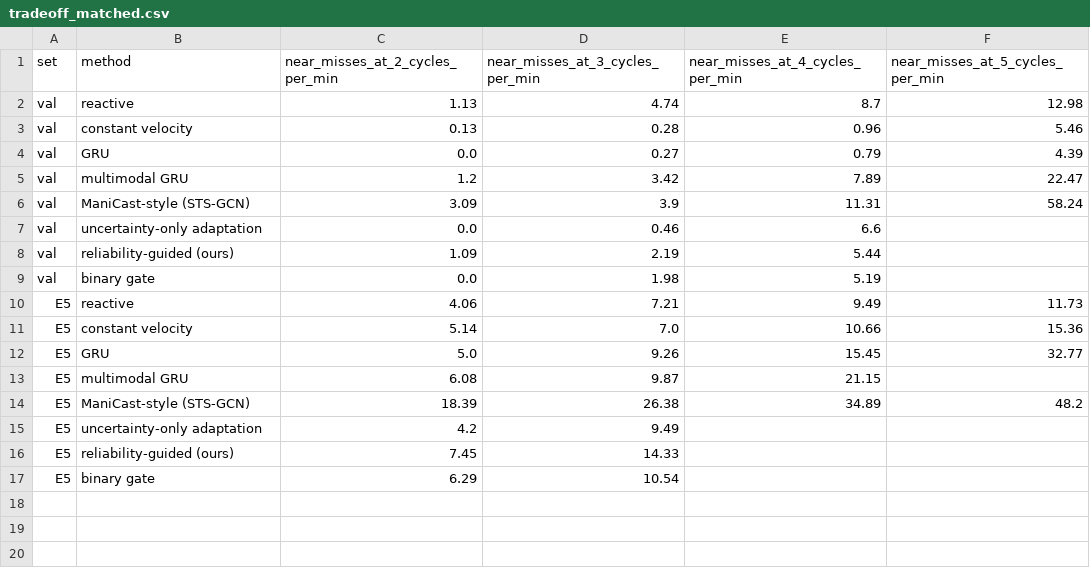
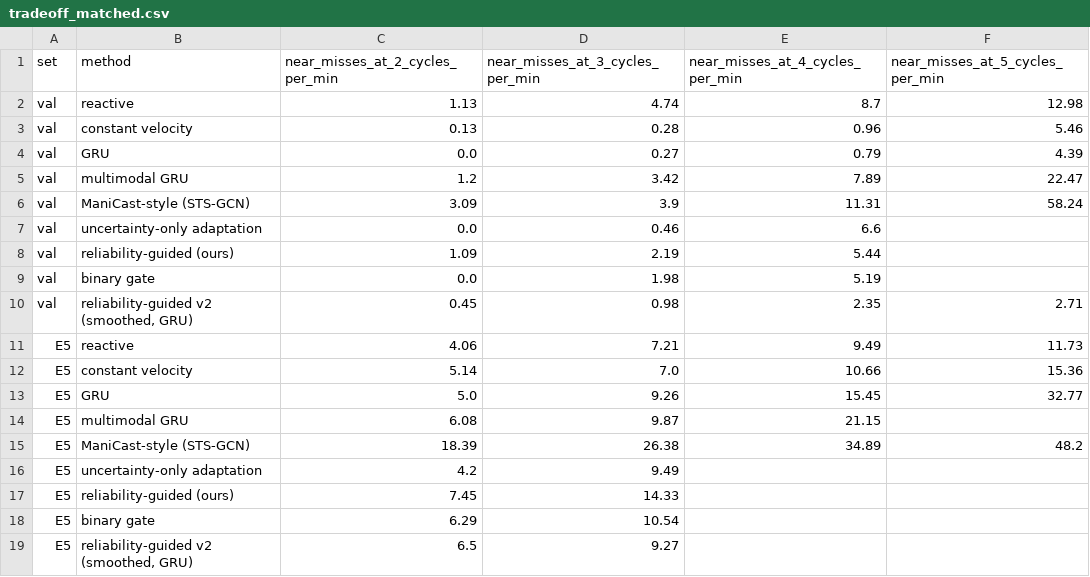
Before and after one commit to Qays-S/xarm_custom_control, a CSV file: xarm_custom_control/section3/logs/replay/tradeoff_matched.csv, drawn as a sheet; the diff names each change by its address in the sheet, - before the commit and + after, or states it on an @@ line.

```diff
--- a/xarm_custom_control/section3/logs/replay/tradeoff_matched.csv
+++ b/xarm_custom_control/section3/logs/replay/tradeoff_matched.csv
+row 10: val | reliability-guided v2 (smoothed, GRU) | 0.45 | 0.98 | 2.35 | 2.71
+row 19: E5 | reliability-guided v2 (smoothed, GRU) | 6.5 | 9.27
```
Also changed, not shown: xarm_custom_control/section3/logs/replay/per_condition.csv, xarm_custom_control/section3/logs/replay/results.csv, 7 other files.
